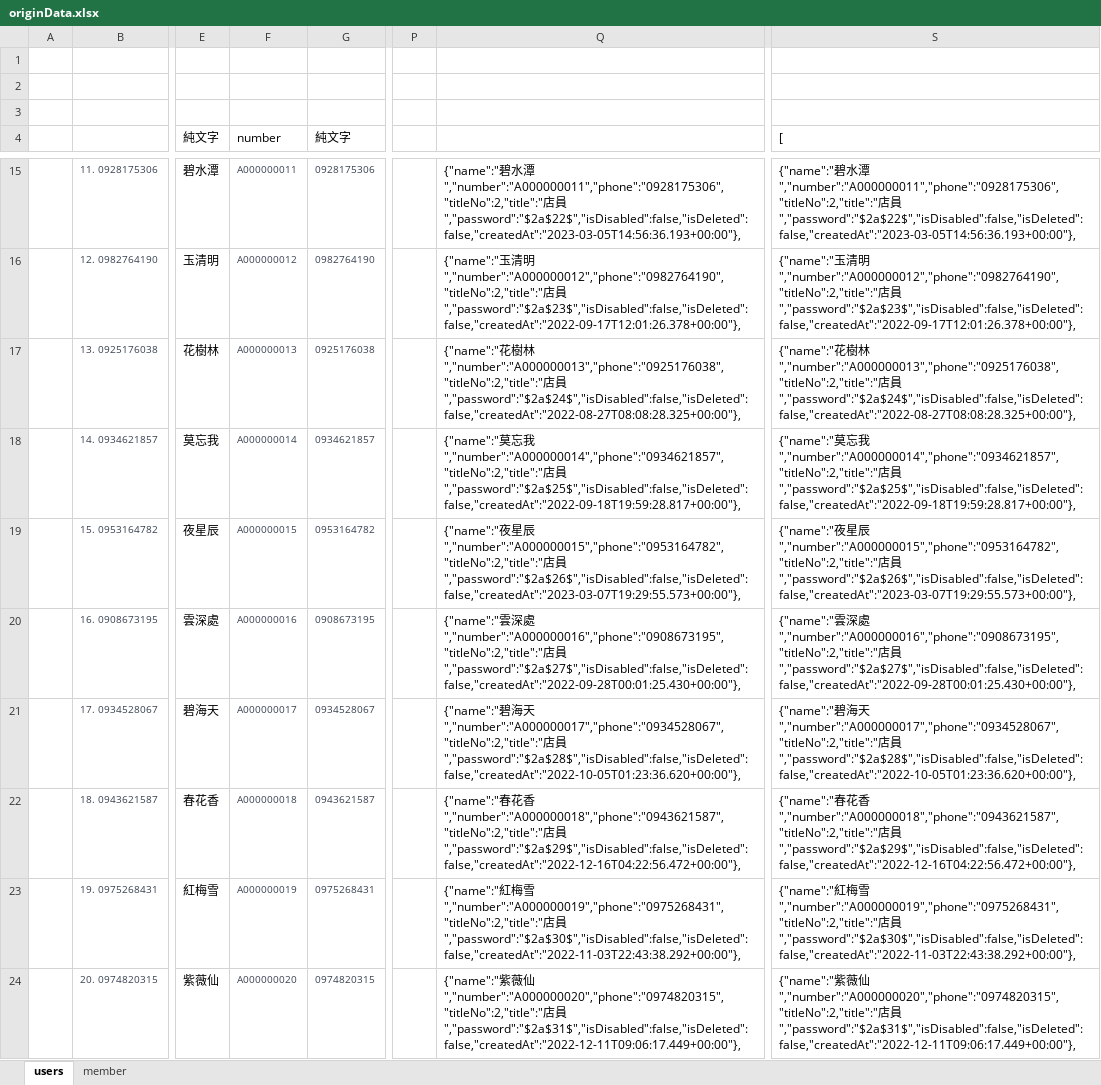
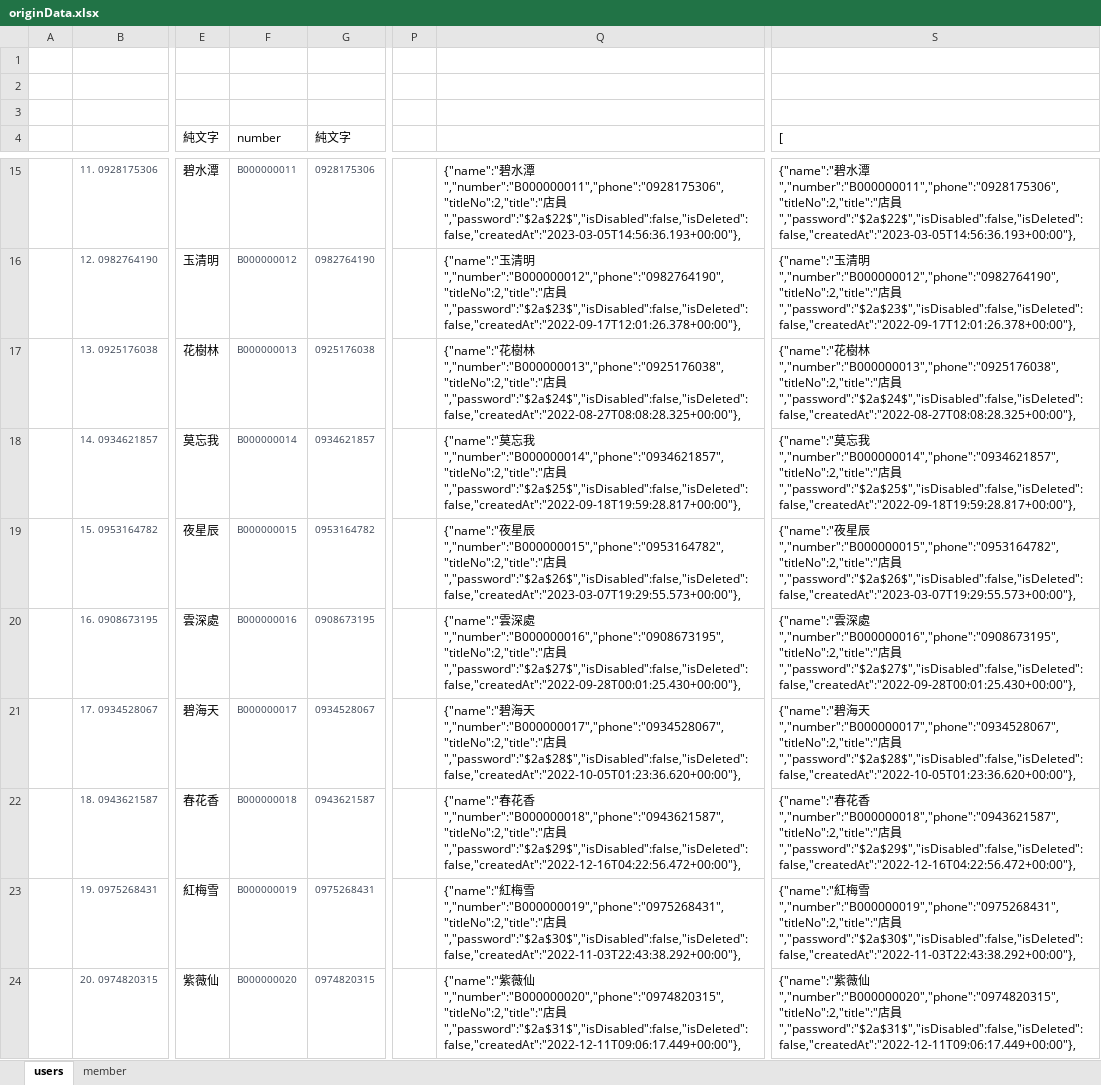
Before and after one commit to kerickkkkk/love_in_no_words_back_end, an Excel workbook: dbData/originData.xlsx, sheet users, drawn as a sheet; only a part is shown, gaps mark what is left out; values as stored, in another font and other column widths than the file's, no borders; the diff covers the shown part only; the diff names each change by its address in the sheet, - before the commit and + after, or states it on an @@ line.

```diff
--- a/dbData/originData.xlsx (sheet users)
+++ b/dbData/originData.xlsx (sheet users)
-F15 (number): A000000011
+F15 (number): B000000011
-Q15: …水潭","number":"A000000011","phone":"0928175306","titleNo":2,"title":"店員…
+Q15: …水潭","number":"B000000011","phone":"0928175306","titleNo":2,"title":"店員…
-S15 ([): …水潭","number":"A000000011","phone":"0928175306","titleNo":2,"title":"店員…
+S15 ([): …水潭","number":"B000000011","phone":"0928175306","titleNo":2,"title":"店員…
-F16 (number): A000000012
+F16 (number): B000000012
-Q16: …清明","number":"A000000012","phone":"0982764190","titleNo":2,"title":"店員…
+Q16: …清明","number":"B000000012","phone":"0982764190","titleNo":2,"title":"店員…
-S16 ([): …清明","number":"A000000012","phone":"0982764190","titleNo":2,"title":"店員…
+S16 ([): …清明","number":"B000000012","phone":"0982764190","titleNo":2,"title":"店員…
-F17 (number): A000000013
+F17 (number): B000000013
-Q17: …樹林","number":"A000000013","phone":"0925176038","titleNo":2,"title":"店員…
+Q17: …樹林","number":"B000000013","phone":"0925176038","titleNo":2,"title":"店員…
-S17 ([): …樹林","number":"A000000013","phone":"0925176038","titleNo":2,"title":"店員…
+S17 ([): …樹林","number":"B000000013","phone":"0925176038","titleNo":2,"title":"店員…
-F18 (number): A000000014
+F18 (number): B000000014
-Q18: …忘我","number":"A000000014","phone":"0934621857","titleNo":2,"title":"店員…
+Q18: …忘我","number":"B000000014","phone":"0934621857","titleNo":2,"title":"店員…
-S18 ([): …忘我","number":"A000000014","phone":"0934621857","titleNo":2,"title":"店員…
+S18 ([): …忘我","number":"B000000014","phone":"0934621857","titleNo":2,"title":"店員…
-F19 (number): A000000015
+F19 (number): B000000015
-Q19: …星辰","number":"A000000015","phone":"0953164782","titleNo":2,"title":"店員…
+Q19: …星辰","number":"B000000015","phone":"0953164782","titleNo":2,"title":"店員…
-S19 ([): …星辰","number":"A000000015","phone":"0953164782","titleNo":2,"title":"店員…
+S19 ([): …星辰","number":"B000000015","phone":"0953164782","titleNo":2,"title":"店員…
-F20 (number): A000000016
+F20 (number): B000000016
-Q20: …深處","number":"A000000016","phone":"0908673195","titleNo":2,"title":"店員…
+Q20: …深處","number":"B000000016","phone":"0908673195","titleNo":2,"title":"店員…
-S20 ([): …深處","number":"A000000016","phone":"0908673195","titleNo":2,"title":"店員…
+S20 ([): …深處","number":"B000000016","phone":"0908673195","titleNo":2,"title":"店員…
-F21 (number): A000000017
+F21 (number): B000000017
-Q21: …海天","number":"A000000017","phone":"0934528067","titleNo":2,"title":"店員…
+Q21: …海天","number":"B000000017","phone":"0934528067","titleNo":2,"title":"店員…
-S21 ([): …海天","number":"A000000017","phone":"0934528067","titleNo":2,"title":"店員…
+S21 ([): …海天","number":"B000000017","phone":"0934528067","titleNo":2,"title":"店員…
-F22 (number): A000000018
+F22 (number): B000000018
-Q22: …花香","number":"A000000018","phone":"0943621587","titleNo":2,"title":"店員…
+Q22: …花香","number":"B000000018","phone":"0943621587","titleNo":2,"title":"店員…
-S22 ([): …花香","number":"A000000018","phone":"0943621587","titleNo":2,"title":"店員…
+S22 ([): …花香","number":"B000000018","phone":"0943621587","titleNo":2,"title":"店員…
-F23 (number): A000000019
+F23 (number): B000000019
-Q23: …梅雪","number":"A000000019","phone":"0975268431","titleNo":2,"title":"店員…
+Q23: …梅雪","number":"B000000019","phone":"0975268431","titleNo":2,"title":"店員…
-S23 ([): …梅雪","number":"A000000019","phone":"0975268431","titleNo":2,"title":"店員…
+S23 ([): …梅雪","number":"B000000019","phone":"0975268431","titleNo":2,"title":"店員…
-F24 (number): A000000020
+F24 (number): B000000020
-Q24: …薇仙","number":"A000000020","phone":"0974820315","titleNo":2,"title":"店員…
+Q24: …薇仙","number":"B000000020","phone":"0974820315","titleNo":2,"title":"店員…
-S24 ([): …薇仙","number":"A000000020","phone":"0974820315","titleNo":2,"title":"店員…
+S24 ([): …薇仙","number":"B000000020","phone":"0974820315","titleNo":2,"title":"店員…
```
Also changed, not shown: 120 edited cells elsewhere in this sheet, sheet member, 9 other files.
